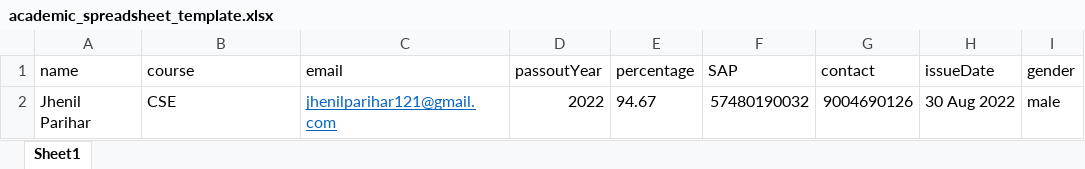
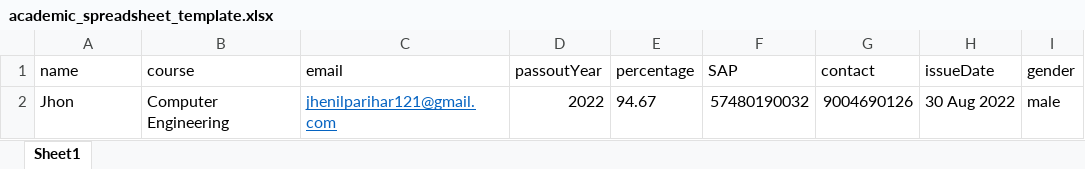
Before and after one commit to HarshDilipGhosalkar/E-certo, an Excel workbook: public/assets/academic_spreadsheet_template.xlsx, sheet Sheet1, drawn as a sheet; values as stored, in another font and other column widths than the file's, no borders; the diff names each change by its address in the sheet, - before the commit and + after, or states it on an @@ line.

```diff
--- a/public/assets/academic_spreadsheet_template.xlsx (sheet Sheet1)
+++ b/public/assets/academic_spreadsheet_template.xlsx (sheet Sheet1)
-A2 (name): Jhenil Parihar
+A2 (name): Jhon
-B2 (course): CSE
+B2 (course): Computer Engineering
```
Also changed, not shown: public/assets/event_spreadsheet_template.xlsx.
